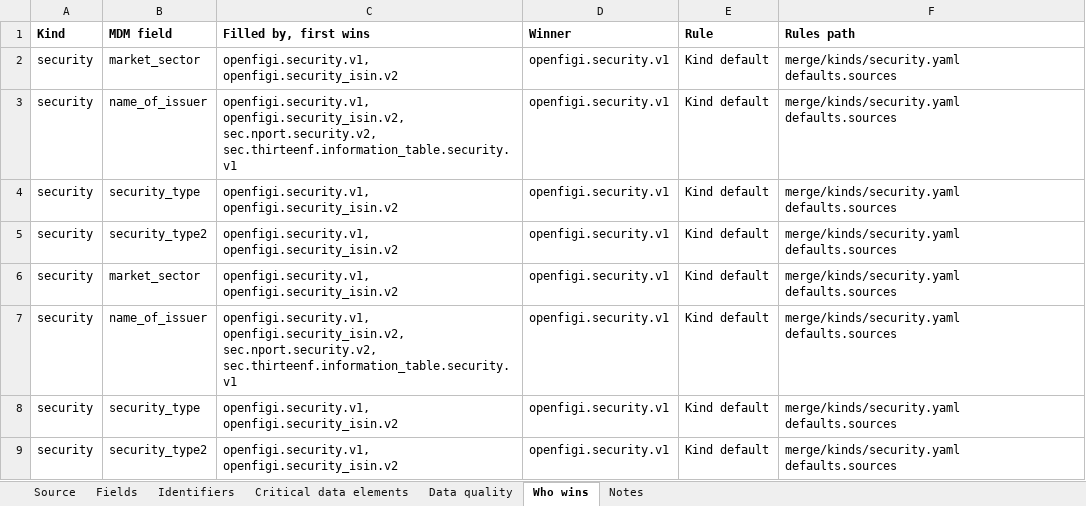
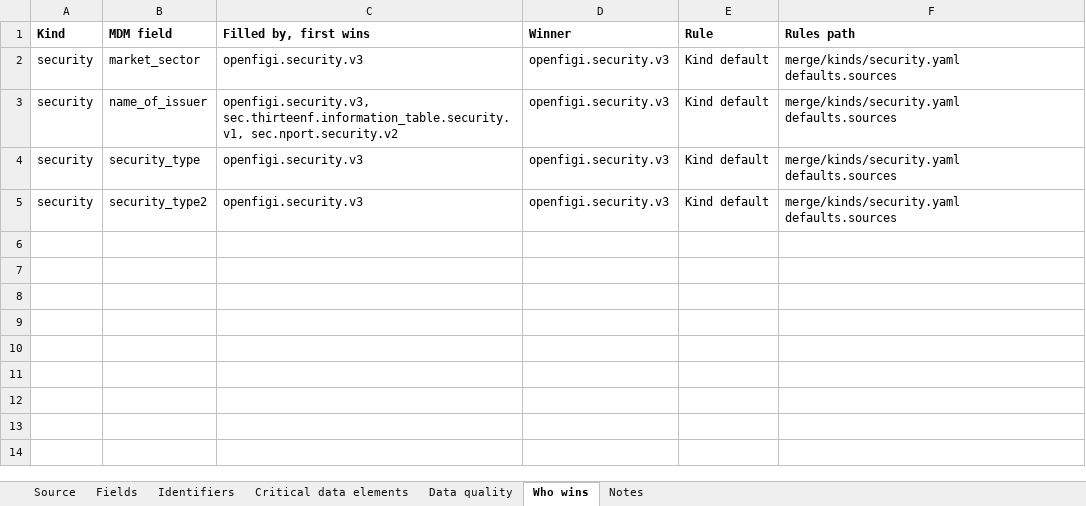
Before and after one commit to paulananth/edgartools-platform, an Excel workbook: rules/sources/openfigi/MAPPING.xlsx, sheet Who wins, drawn as a sheet; values as stored, in another font and other column widths than the file's, no borders; the diff names each change by its address in the sheet, - before the commit and + after, or states it on an @@ line.

```diff
--- a/rules/sources/openfigi/MAPPING.xlsx (sheet Who wins)
+++ b/rules/sources/openfigi/MAPPING.xlsx (sheet Who wins)
-C2 (Filled by, first wins): openfigi.security.v1, openfigi.security_isin.v2
+C2 (Filled by, first wins): openfigi.security.v3
-D2:D5 (Winner): openfigi.security.v1
+D2:D5 (Winner): openfigi.security.v3
-C3 (Filled by, first wins): openfigi.security.v1, openfigi.security_isin.v2, sec.nport.security.v2, sec.thirteenf.information_table.security.v1
+C3 (Filled by, first wins): openfigi.security.v3, sec.thirteenf.information_table.security.v1, sec.nport.security.v2
-C4:C5 (Filled by, first wins): openfigi.security.v1, openfigi.security_isin.v2
+C4:C5 (Filled by, first wins): openfigi.security.v3
-row 6: security | market_sector | openfigi.security.v1, openfigi.security_isin.v2 | openfigi.security.v1 | Kind default | merge/kinds/security.yaml defaults.sources
-row 7: security | name_of_issuer | openfigi.security.v1, openfigi.security_isin.v2, sec.nport.security.v2, sec.thirteenf.information_table.security.v1 | openfigi.security.v1 | Kind default | merge/kinds/security.yaml defaults.sources
-row 8: security | security_type | openfigi.security.v1, openfigi.security_isin.v2 | openfigi.security.v1 | Kind default | merge/kinds/security.yaml defaults.sources
-row 9: security | security_type2 | openfigi.security.v1, openfigi.security_isin.v2 | openfigi.security.v1 | Kind default | merge/kinds/security.yaml defaults.sources
```
Also changed, not shown: sheet Fields, sheet Source, sheet Identifiers, rules/merge/kinds/security.xlsx, rules/sources/sec.nport.security/MAPPING.xlsx, 22 other files.
